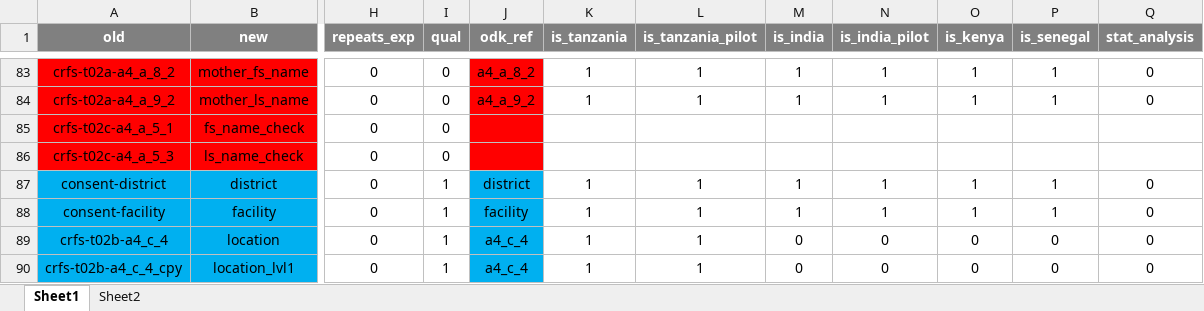
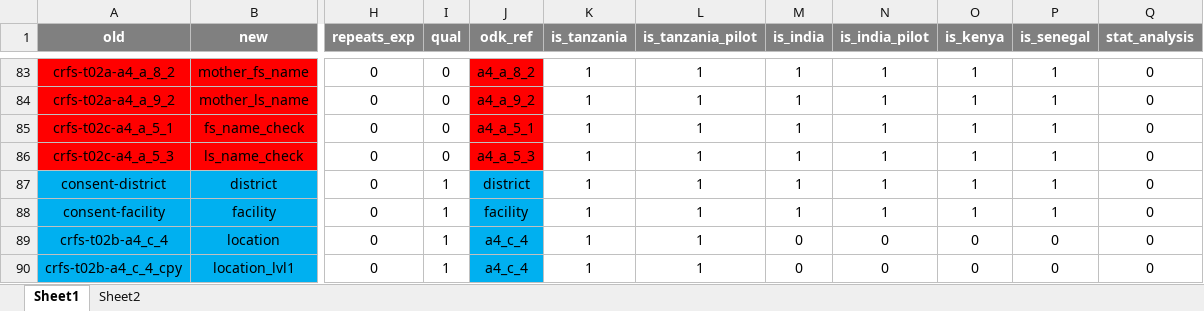
Before and after one commit to SwissTPH/timci, an Excel workbook: inst/extdata/main_dict.xlsx, sheet Sheet1, drawn as a sheet; only a part is shown, gaps mark what is left out; values as stored, in another font and other column widths than the file's, no borders; conditional formats not drawn; the diff names each change by its address in the sheet, - before the commit and + after, or states it on an @@ line.

Commit message:
Update main_dict.xlsx

```diff
--- a/inst/extdata/main_dict.xlsx (sheet Sheet1)
+++ b/inst/extdata/main_dict.xlsx (sheet Sheet1)
-J85 (odk_ref): (empty)
+J85 (odk_ref): a4_a_5_1
-K85:K86 (is_tanzania): (empty)
+K85:K86 (is_tanzania): 1
-L85:L86 (is_tanzania_pilot): (empty)
+L85:L86 (is_tanzania_pilot): 1
-M85:M86 (is_india): (empty)
+M85:M86 (is_india): 1
-N85:N86 (is_india_pilot): (empty)
+N85:N86 (is_india_pilot): 1
-O85:O86 (is_kenya): (empty)
+O85:O86 (is_kenya): 1
-P85:P86 (is_senegal): (empty)
+P85:P86 (is_senegal): 1
-Q85:Q86 (stat_analysis): (empty)
+Q85:Q86 (stat_analysis): 0
-J86 (odk_ref): (empty)
+J86 (odk_ref): a4_a_5_3
```
